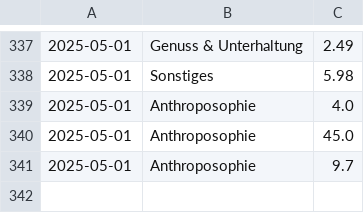
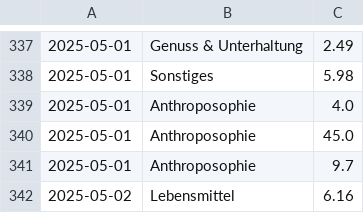
Before and after one commit to home-info/Haushaltsbuch, a CSV file: src/database.csv, drawn as a sheet; only a part is shown, gaps mark what is left out.

Commit message:
Overwrite with new file

```diff
--- a/src/database.csv
+++ b/src/database.csv
@@ -341 +341,2 @@
 2025-05-01,Anthroposophie,9.7
+2025-05-02,Lebensmittel,6.16
```
